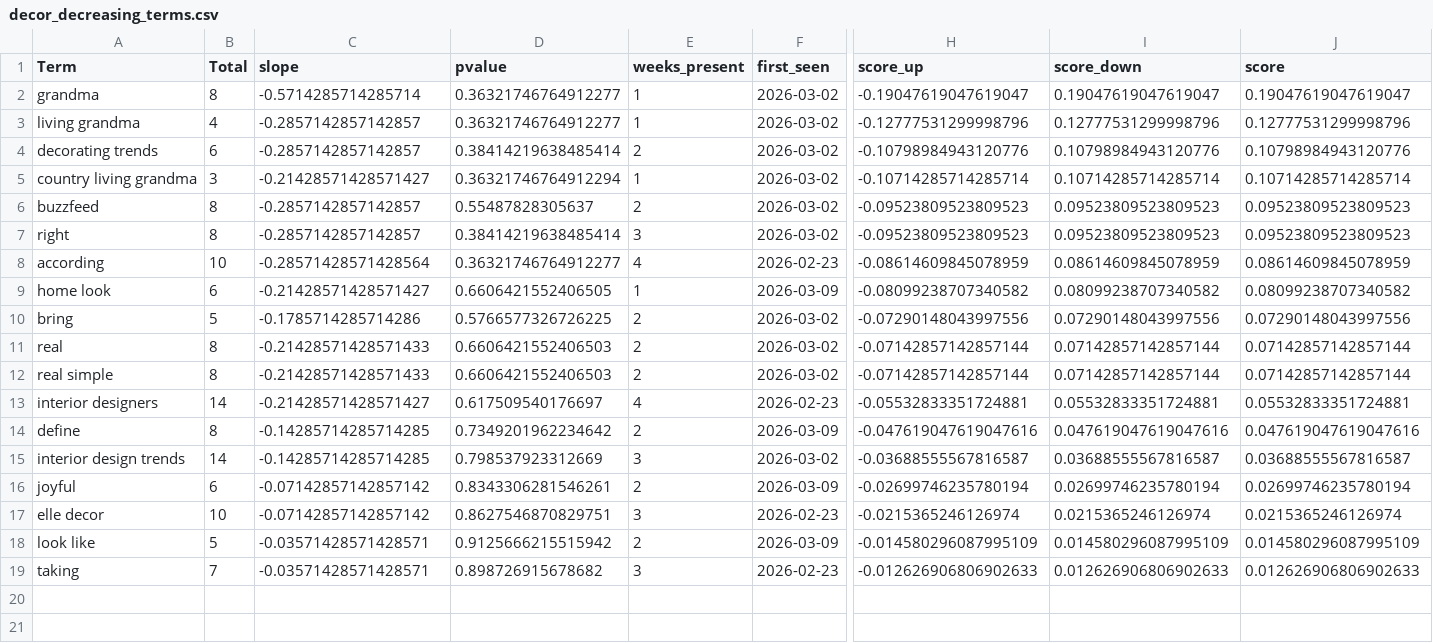
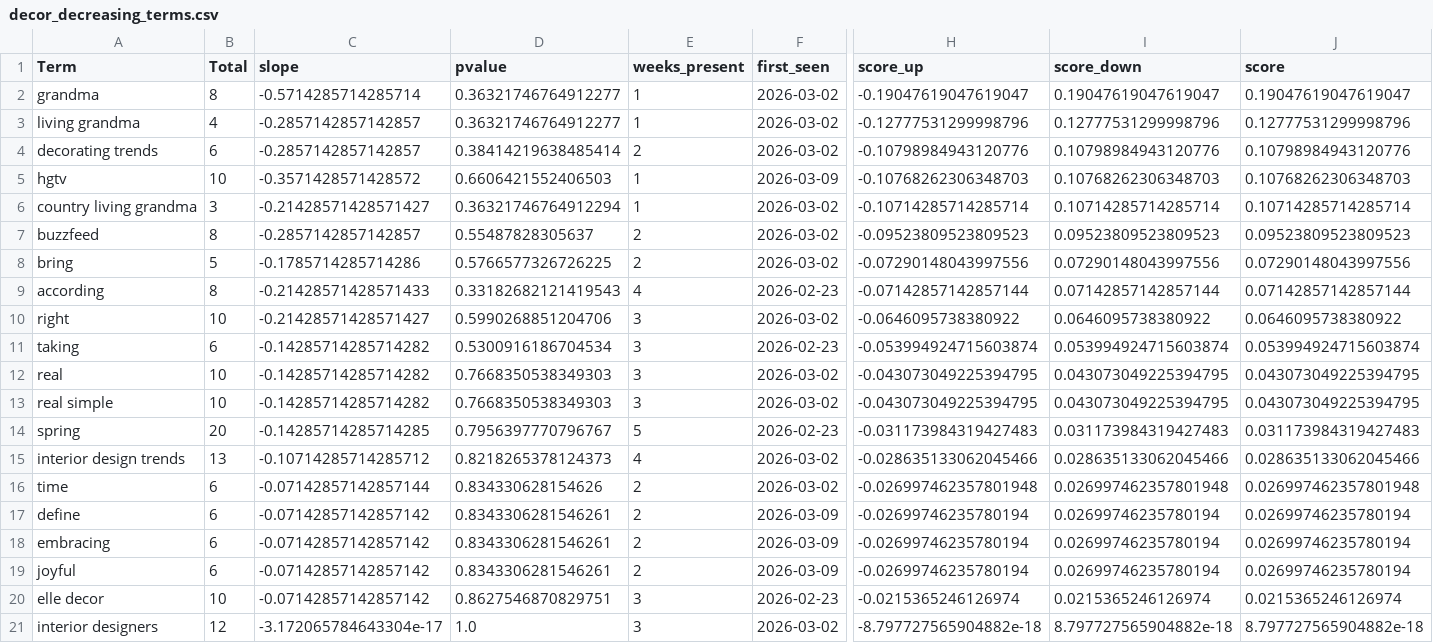
Before and after one commit to prettylittledata/prettylittledata, a CSV file: data/decor_decreasing_terms.csv, drawn as a sheet; only a part is shown, gaps mark what is left out; removed rows and columns are numbered as before the commit, all else as after; rows hold the shown columns only; the diff names each change by its address in the sheet, - before the commit and + after, or states it on an @@ line.

```diff
--- a/data/decor_decreasing_terms.csv
+++ b/data/decor_decreasing_terms.csv
+row 5: hgtv | 10 | -0.3571428571428572 | 0.6606421552406503 | 1 | 2026-03-09 | -0.10768262306348703 | 0.10768262306348703 | 0.10768262306348703
-row 7: right | 8 | -0.2857142857142857 | 0.38414219638485414 | 3 | 2026-03-02 | -0.09523809523809523 | 0.09523809523809523 | 0.09523809523809523
-row 8: according | 10 | -0.28571428571428564 | 0.36321746764912277 | 4 | 2026-02-23 | -0.08614609845078959 | 0.08614609845078959 | 0.08614609845078959
-row 9: home look | 6 | -0.21428571428571427 | 0.6606421552406505 | 1 | 2026-03-09 | -0.08099238707340582 | 0.08099238707340582 | 0.08099238707340582
+row 9: according | 8 | -0.21428571428571433 | 0.33182682121419543 | 4 | 2026-02-23 | -0.07142857142857144 | 0.07142857142857144 | 0.07142857142857144
+row 10: right | 10 | -0.21428571428571427 | 0.5990268851204706 | 3 | 2026-03-02 | -0.0646095738380922 | 0.0646095738380922 | 0.0646095738380922
+row 11: taking | 6 | -0.14285714285714282 | 0.5300916186704534 | 3 | 2026-02-23 | -0.053994924715603874 | 0.053994924715603874 | 0.053994924715603874
-B12:B13 (Total): 8
+B12:B13 (Total): 10
-C12:C13 (slope): -0.21428571428571433
+C12:C13 (slope): -0.14285714285714282
-D12:D13 (pvalue): 0.6606421552406503
+D12:D13 (pvalue): 0.7668350538349303
-E12:E13 (weeks_present): 2
+E12:E13 (weeks_present): 3
-H12:H13 (score_up): -0.07142857142857144
+H12:H13 (score_up): -0.043073049225394795
-I12:I13 (score_down): 0.07142857142857144
+I12:I13 (score_down): 0.043073049225394795
-J12:J13 (score): 0.07142857142857144
+J12:J13 (score): 0.043073049225394795
-row 13: interior designers | 14 | -0.21428571428571427 | 0.617509540176697 | 4 | 2026-02-23 | -0.05532833351724881 | 0.05532833351724881 | 0.05532833351724881
+row 14: spring | 20 | -0.14285714285714285 | 0.7956397770796767 | 5 | 2026-02-23 | -0.031173984319427483 | 0.031173984319427483 | 0.031173984319427483
+row 15: interior design trends | 13 | -0.10714285714285712 | 0.8218265378124373 | 4 | 2026-03-02 | -0.028635133062045466 | 0.028635133062045466 | 0.028635133062045466
+row 16: time | 6 | -0.07142857142857144 | 0.834330628154626 | 2 | 2026-03-02 | -0.026997462357801948 | 0.026997462357801948 | 0.026997462357801948
-B17 (Total): 8
+B17 (Total): 6
-C17 (slope): -0.14285714285714285
+C17 (slope): -0.07142857142857142
-D17 (pvalue): 0.7349201962234642
+D17 (pvalue): 0.8343306281546261
-H17 (score_up): -0.047619047619047616
+H17 (score_up): -0.02699746235780194
-I17 (score_down): 0.047619047619047616
+I17 (score_down): 0.02699746235780194
-J17 (score): 0.047619047619047616
+J17 (score): 0.02699746235780194
-row 15: interior design trends | 14 | -0.14285714285714285 | 0.798537923312669 | 3 | 2026-03-02 | -0.03688555567816587 | 0.03688555567816587 | 0.03688555567816587
+row 18: embracing | 6 | -0.07142857142857142 | 0.8343306281546261 | 2 | 2026-03-09 | -0.02699746235780194 | 0.02699746235780194 | 0.02699746235780194
-row 18: look like | 5 | -0.03571428571428571 | 0.9125666215515942 | 2 | 2026-03-09 | -0.014580296087995109 | 0.014580296087995109 | 0.014580296087995109
-row 19: taking | 7 | -0.03571428571428571 | 0.898726915678682 | 3 | 2026-02-23 | -0.012626906806902633 | 0.012626906806902633 | 0.012626906806902633
+row 21: interior designers | 12 | -3.172065784643304e-17 | 1.0 | 3 | 2026-03-02 | -8.797727565904882e-18 | 8.797727565904882e-18 | 8.797727565904882e-18
```
Also changed, not shown: data/decor_all_raw.csv, data/decor_new_terms.csv, 3 other files.
